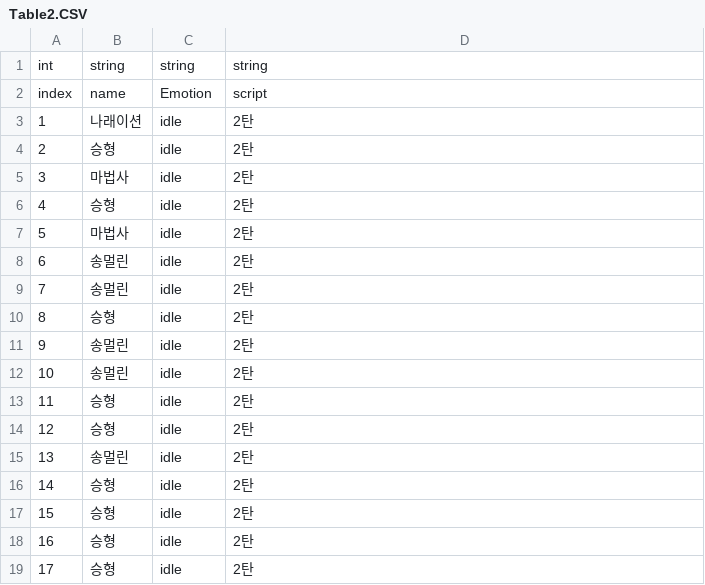
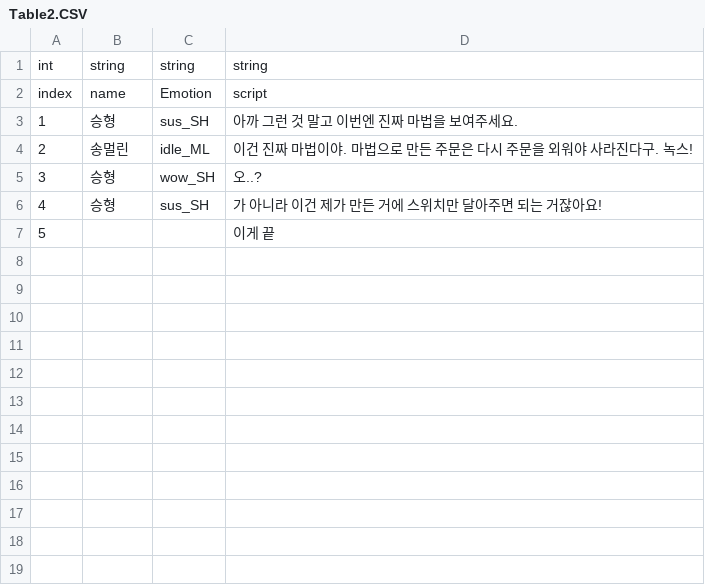
Before and after one commit to ryan2414/cARdKit, a CSV file: Assets/Resources/Table2.CSV, drawn as a sheet; removed rows and columns are numbered as before the commit, all else as after; the diff names each change by its address in the sheet, - before the commit and + after, or states it on an @@ line.

```diff
--- a/Assets/Resources/Table2.CSV
+++ b/Assets/Resources/Table2.CSV
-row 3: 1 | 나래이션 | idle | 2탄
@@ column A renumbered between rows 3 and 6 @@
-C3: idle
+C3: sus_SH
-D3: 2탄
+D3: 아까 그런 것 말고 이번엔 진짜 마법을 보여주세요.
-row 5: 3 | 마법사 | idle | 2탄
-row 6: 4 | 승형 | idle | 2탄
-row 7: 5 | 마법사 | idle | 2탄
-C4: idle
+C4: idle_ML
-D4: 2탄
+D4: 이건 진짜 마법이야. 마법으로 만든 주문은 다시 주문을 외워야 사라진다구. 녹스!
-row 9: 7 | 송멀린 | idle | 2탄
-C5: idle
+C5: wow_SH
-D5: 2탄
+D5: 오..?
-row 11: 9 | 송멀린 | idle | 2탄
-row 12: 10 | 송멀린 | idle | 2탄
-C6: idle
+C6: sus_SH
-D6: 2탄
+D6: 가 아니라 이건 제가 만든 거에 스위치만 달아주면 되는 거잖아요!
-row 14: 12 | 승형 | idle | 2탄
-row 15: 13 | 송멀린 | idle | 2탄
-row 16: 14 | 승형 | idle | 2탄
-row 17: 15 | 승형 | idle | 2탄
-row 18: 16 | 승형 | idle | 2탄
-row 19: 17 | 승형 | idle | 2탄
+row 7: 5 |  |  | 이게 끝
```
Also changed, not shown: 9 other files.
